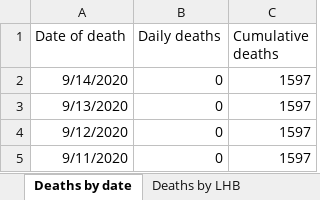
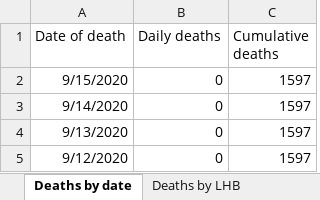
Before and after one commit to beta-decay/beta-decay.github.io, an Excel workbook: covid_n_wales/Rapid COVID-19 surveillance data.xlsx, sheet Deaths by date, drawn as a sheet; only a part is shown; the shorter side is filled out with more unchanged rows; values as stored, in another font and other column widths than the file's, no borders; the diff names each change by its address in the sheet, - before the commit and + after, or states it on an @@ line.

```diff
--- a/covid_n_wales/Rapid COVID-19 surveillance data.xlsx (sheet Deaths by date)
+++ b/covid_n_wales/Rapid COVID-19 surveillance data.xlsx (sheet Deaths by date)
+row 2: 9/15/2020 | 0 | 1597
```
Also changed, not shown: sheet Tests by specimen date, sheet Age and sex distribution, sheet Total tests authorised, sheet Headline summary, sheet Contents, charts or pictures, 10 other files.
